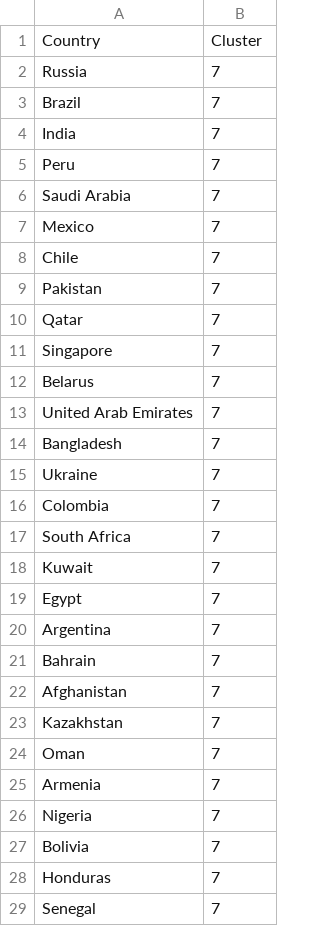
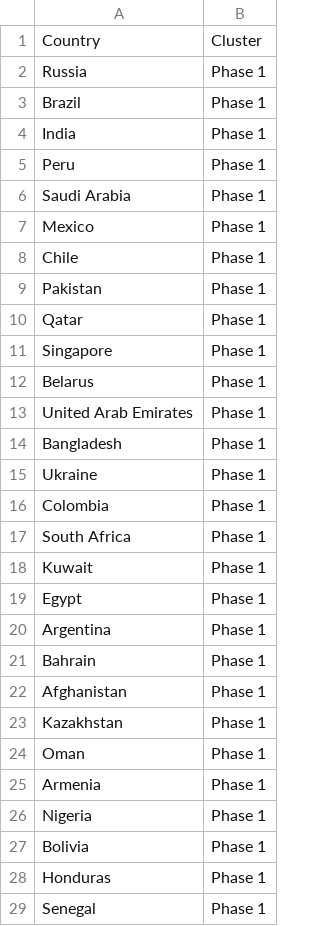
Before and after one commit to diogosmac/covid-forecast-feup-iart, a CSV file: projects/project2/data/world-class-data.csv, drawn as a sheet; only a part is shown; the diff covers the shown part only.

```diff
--- a/projects/project2/data/world-class-data.csv
+++ b/projects/project2/data/world-class-data.csv
@@ -1,29 +1,29 @@
 Country,Cluster
-Russia,7
-Brazil,7
-India,7
-Peru,7
-Saudi Arabia,7
-Mexico,7
-Chile,7
-Pakistan,7
-Qatar,7
-Singapore,7
-Belarus,7
-United Arab Emirates,7
-Bangladesh,7
-Ukraine,7
-Colombia,7
-South Africa,7
-Kuwait,7
-Egypt,7
-Argentina,7
-Bahrain,7
-Afghanistan,7
-Kazakhstan,7
-Oman,7
-Armenia,7
-Nigeria,7
-Bolivia,7
-Honduras,7
-Senegal,7
+Russia,Phase 1
+Brazil,Phase 1
+India,Phase 1
+Peru,Phase 1
+Saudi Arabia,Phase 1
+Mexico,Phase 1
+Chile,Phase 1
+Pakistan,Phase 1
+Qatar,Phase 1
+Singapore,Phase 1
+Belarus,Phase 1
+United Arab Emirates,Phase 1
+Bangladesh,Phase 1
+Ukraine,Phase 1
+Colombia,Phase 1
+South Africa,Phase 1
+Kuwait,Phase 1
+Egypt,Phase 1
+Argentina,Phase 1
+Bahrain,Phase 1
+Afghanistan,Phase 1
+Kazakhstan,Phase 1
+Oman,Phase 1
+Armenia,Phase 1
+Nigeria,Phase 1
+Bolivia,Phase 1
+Honduras,Phase 1
+Senegal,Phase 1
```
Also changed, not shown: 25 added rows, 25 removed rows and 30 edited cells elsewhere in this file, 1 other file.
